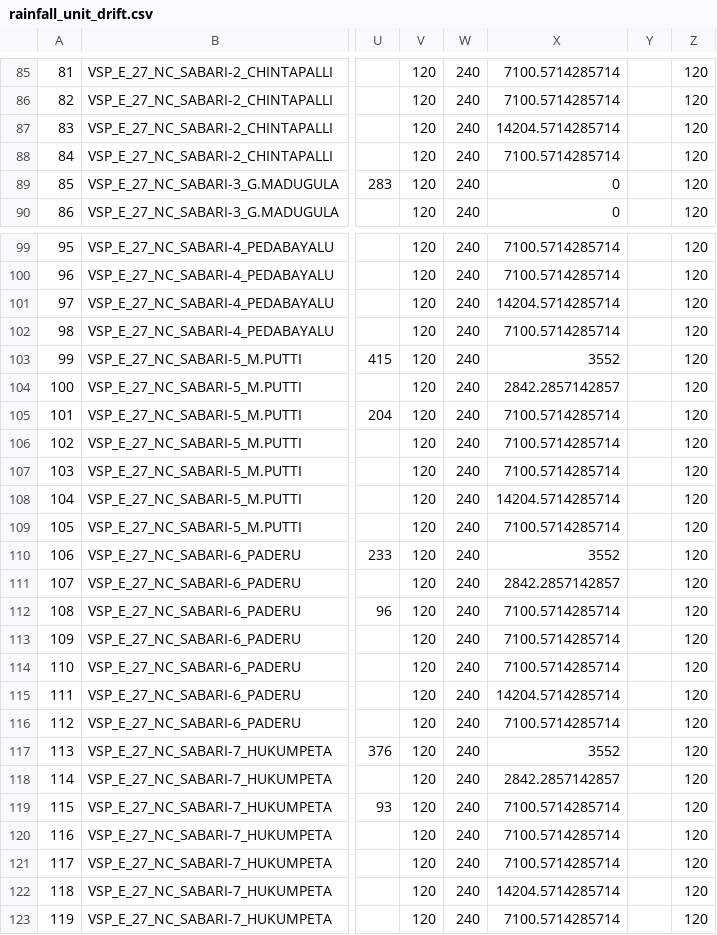
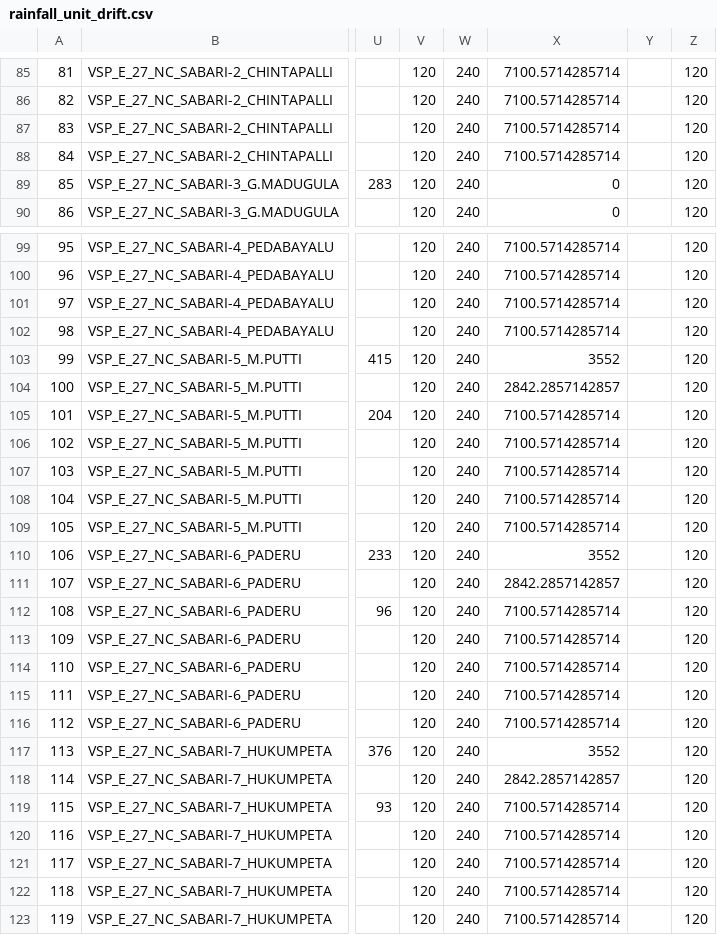
Before and after one commit to ankitkrsahu94/GEC, a CSV file: data_files_used/Visakhapatnam/rainfall_unit_drift.csv, drawn as a sheet; only a part is shown, gaps mark what is left out; the diff covers the shown part only; the diff names each change by its address in the sheet, - before the commit and + after, or states it on an @@ line.

Commit message:
small fix

```diff
--- a/data_files_used/Visakhapatnam/rainfall_unit_drift.csv
+++ b/data_files_used/Visakhapatnam/rainfall_unit_drift.csv
-X87: 14204.5714285714
+X87: 7100.5714285714
-X101: 14204.5714285714
+X101: 7100.5714285714
-X108: 14204.5714285714
+X108: 7100.5714285714
-X115: 14204.5714285714
+X115: 7100.5714285714
-X122: 14204.5714285714
+X122: 7100.5714285714
```
Also changed, not shown: 17 edited cells elsewhere in this file.
